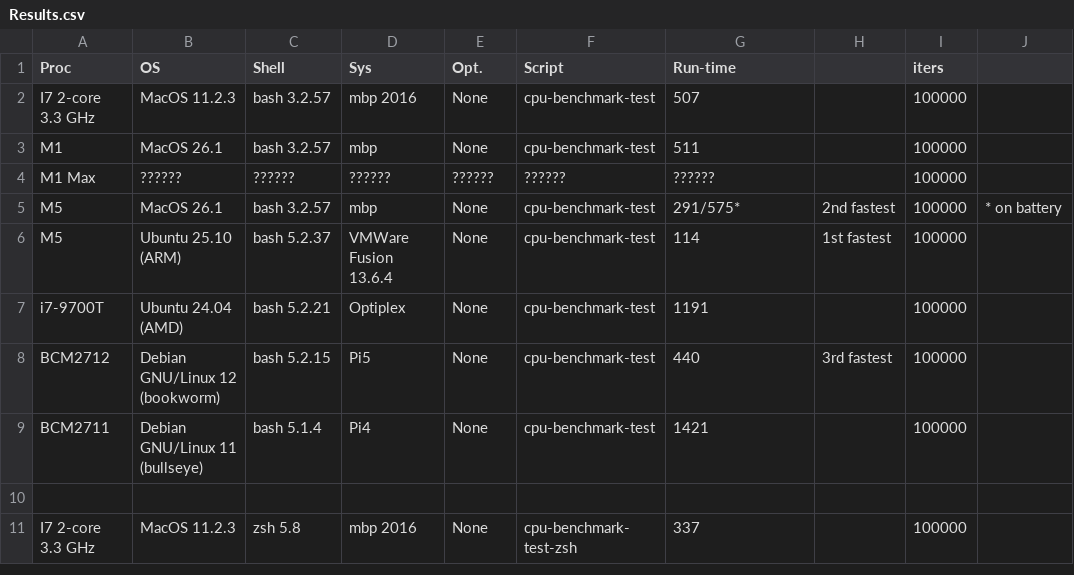
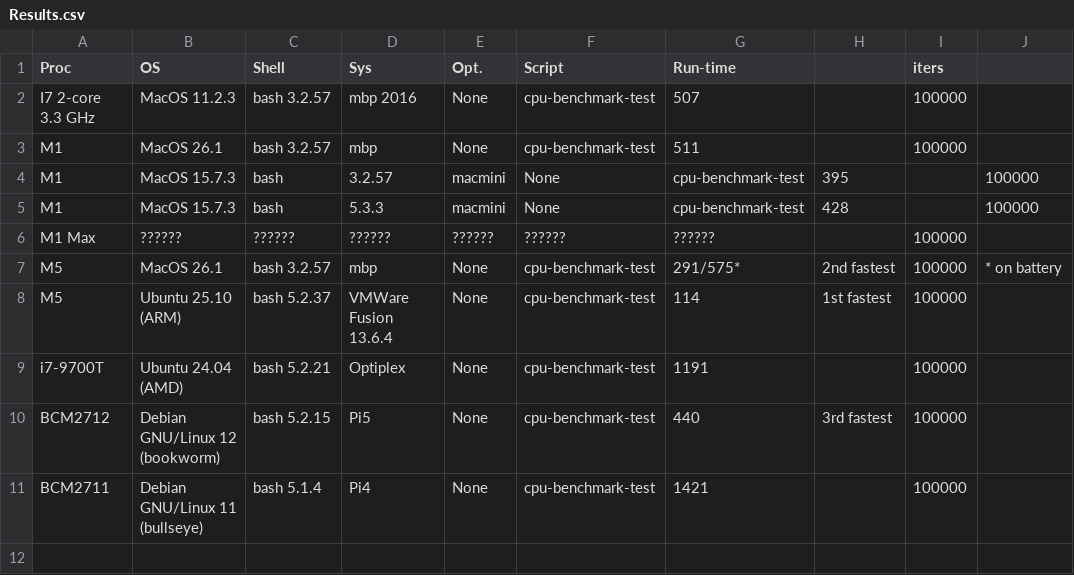
Before and after one commit to SensorAnalyticsAus/cpu-benchmarks, a CSV file: Results.csv, drawn as a sheet; only a part is shown; the shorter side is filled out with more unchanged rows.

Commit message:
Update Results.csv with new benchmark data
Added new benchmark results for M1 and M5 processors.

```diff
--- a/Results.csv
+++ b/Results.csv
@@ -3,2 +3,4 @@ I7 2-core 3.3 GHz,MacOS 11.2.3,bash 3.2.57,mbp 2016,None,cpu-benchmark-test,507,
 M1,MacOS 26.1,bash 3.2.57,mbp,None,cpu-benchmark-test,511,,100000,
+M1,MacOS 15.7.3,bash,3.2.57,macmini,None,cpu-benchmark-test,395,,100000,
+M1,MacOS 15.7.3,bash,5.3.3,macmini,None,cpu-benchmark-test,428,,100000,
 M1 Max,??????,??????,??????,??????,??????,??????,,100000,
```
